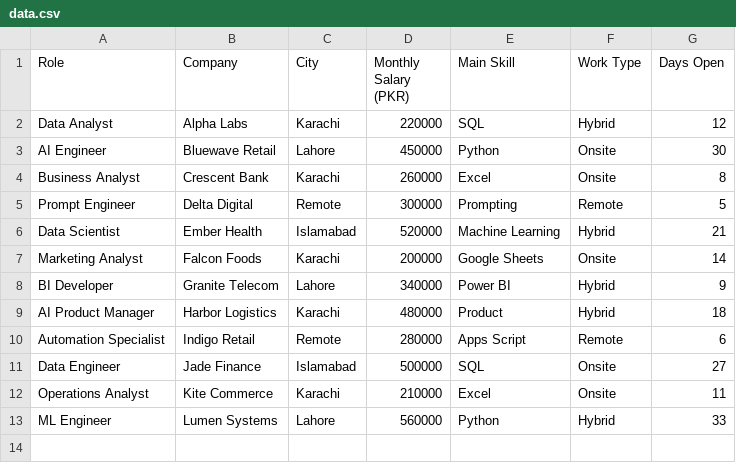
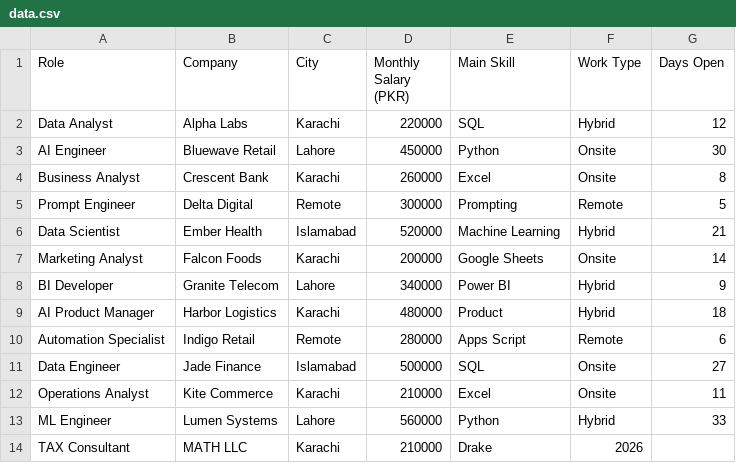
Before and after one commit to aminulhaqueofficial96/Dashboard, a CSV file: sample/data.csv, drawn as a sheet.

Commit message:
Update data.csv

```diff
--- a/sample/data.csv
+++ b/sample/data.csv
@@ -13 +13,2 @@ Operations Analyst,Kite Commerce,Karachi,210000,Excel,Onsite,11
 ML Engineer,Lumen Systems,Lahore,560000,Python,Hybrid,33
+TAX Consultant,MATH LLC,Karachi,210000,Drake,2026
```
